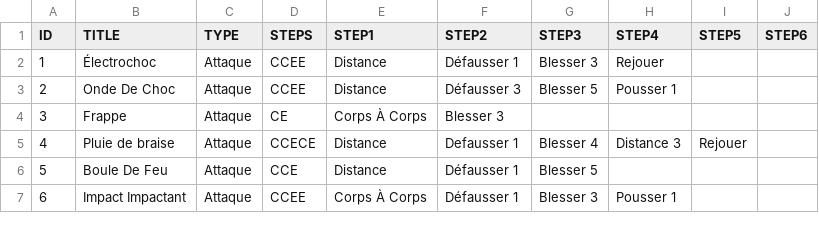
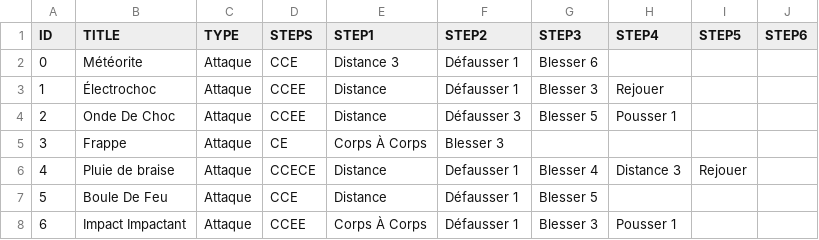
Before and after one commit to dracdrac/BATTLEFIGHT, a CSV file: _data/cartes-I-alpha.csv, drawn as a sheet; only a part is shown; the diff names each change by its address in the sheet, - before the commit and + after, or states it on an @@ line.

Commit message:
Travail sur le code de rendu des cartes

```diff
--- a/_data/cartes-I-alpha.csv
+++ b/_data/cartes-I-alpha.csv
+row 2: 0 | Météorite | Attaque | CCE | Distance 3 | Défausser 1 | Blesser 6
```
Also changed, not shown: 1 other file.
